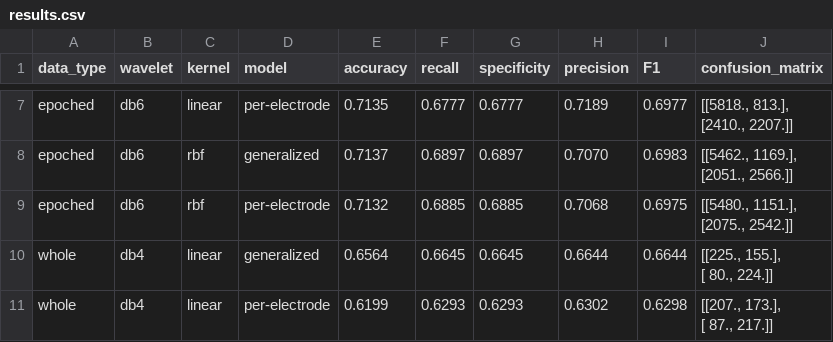
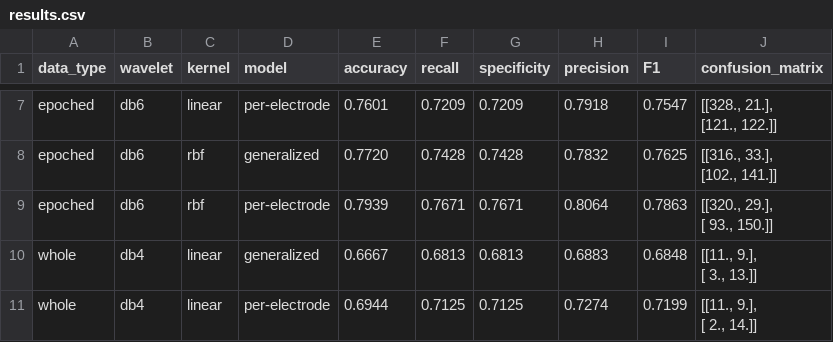
Before and after one commit to victhor-alexandre/Proc.Sinais-Projeto-Final, a CSV file: results.csv, drawn as a sheet; only a part is shown, gaps mark what is left out; ↵ is a line break in a cell; the diff covers the shown part only; the diff names each change by its address in the sheet, - before the commit and + after, or states it on an @@ line.

```diff
--- a/results.csv
+++ b/results.csv
-E7 (accuracy): 0.7135
+E7 (accuracy): 0.7601
-F7 (recall): 0.6777
+F7 (recall): 0.7209
-G7 (specificity): 0.6777
+G7 (specificity): 0.7209
-H7 (precision): 0.7189
+H7 (precision): 0.7918
-I7 (F1): 0.6977
+I7 (F1): 0.7547
-J7 (confusion_matrix): [[5818., 813.], ↵ [2410., 2207.]]
+J7 (confusion_matrix): [[328., 21.], ↵ [121., 122.]]
-E8 (accuracy): 0.7137
+E8 (accuracy): 0.7720
-F8 (recall): 0.6897
+F8 (recall): 0.7428
-G8 (specificity): 0.6897
+G8 (specificity): 0.7428
-H8 (precision): 0.7070
+H8 (precision): 0.7832
-I8 (F1): 0.6983
+I8 (F1): 0.7625
-J8 (confusion_matrix): [[5462., 1169.], ↵ [2051., 2566.]]
+J8 (confusion_matrix): [[316., 33.], ↵ [102., 141.]]
-E9 (accuracy): 0.7132
+E9 (accuracy): 0.7939
-F9 (recall): 0.6885
+F9 (recall): 0.7671
-G9 (specificity): 0.6885
+G9 (specificity): 0.7671
-H9 (precision): 0.7068
+H9 (precision): 0.8064
-I9 (F1): 0.6975
+I9 (F1): 0.7863
-J9 (confusion_matrix): [[5480., 1151.], ↵ [2075., 2542.]]
+J9 (confusion_matrix): [[320., 29.], ↵ [ 93., 150.]]
-E10 (accuracy): 0.6564
+E10 (accuracy): 0.6667
-F10 (recall): 0.6645
+F10 (recall): 0.6813
-G10 (specificity): 0.6645
+G10 (specificity): 0.6813
-H10 (precision): 0.6644
+H10 (precision): 0.6883
-I10 (F1): 0.6644
+I10 (F1): 0.6848
-J10 (confusion_matrix): [[225., 155.], ↵ [ 80., 224.]]
+J10 (confusion_matrix): [[11., 9.], ↵ [ 3., 13.]]
-E11 (accuracy): 0.6199
+E11 (accuracy): 0.6944
-F11 (recall): 0.6293
+F11 (recall): 0.7125
-G11 (specificity): 0.6293
+G11 (specificity): 0.7125
-H11 (precision): 0.6302
+H11 (precision): 0.7274
-I11 (F1): 0.6298
+I11 (F1): 0.7199
-J11 (confusion_matrix): [[207., 173.], ↵ [ 87., 217.]]
+J11 (confusion_matrix): [[11., 9.], ↵ [ 2., 14.]]
```
Also changed, not shown: 66 edited cells elsewhere in this file, results_per_electrode_wavelet.csv, 9 other files.
